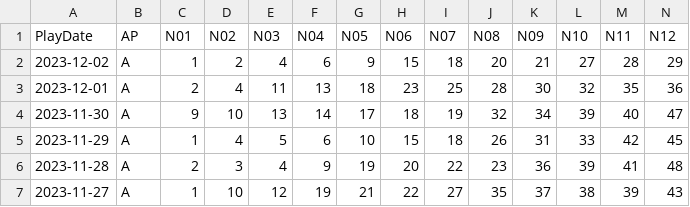
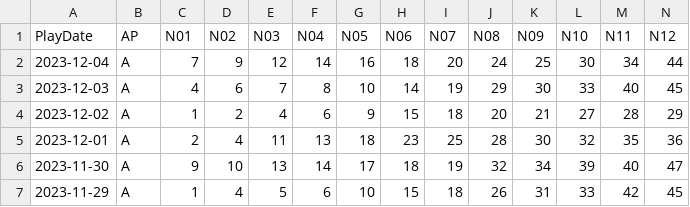
Before and after one commit to Snowdenstyll/keno, a CSV file: data/scraping/extracted_numbers_midday_2023.csv, drawn as a sheet; only a part is shown; the shorter side is filled out with more unchanged rows; rows hold the shown columns only; the diff names each change by its address in the sheet, - before the commit and + after, or states it on an @@ line.

```diff
--- a/data/scraping/extracted_numbers_midday_2023.csv
+++ b/data/scraping/extracted_numbers_midday_2023.csv
+row 2: 2023-12-04 | A | 7 | 9 | 12 | 14 | 16 | 18 | 20 | 24 | 25 | 30 | 34 | 44
+row 3: 2023-12-03 | A | 4 | 6 | 7 | 8 | 10 | 14 | 19 | 29 | 30 | 33 | 40 | 45
```
Also changed, not shown: data/formatted/2023.csv, data/scraping/extracted_numbers_evening_2023.csv, 7 other files.
